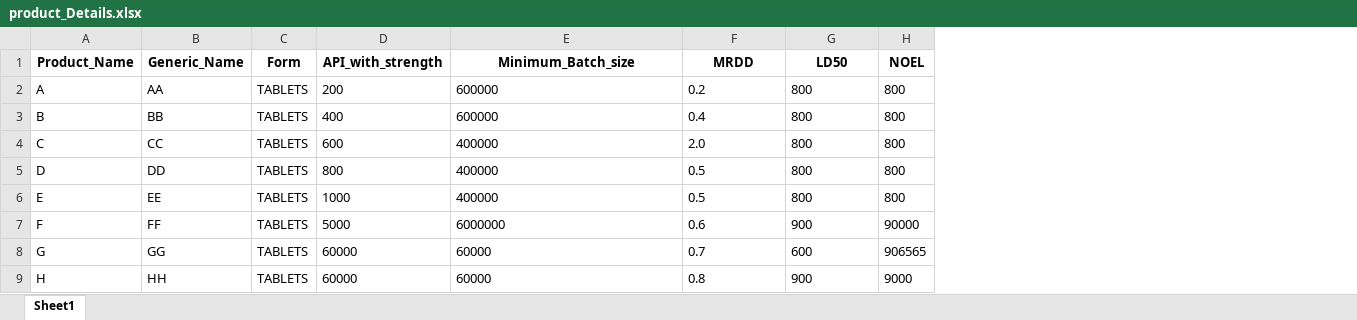
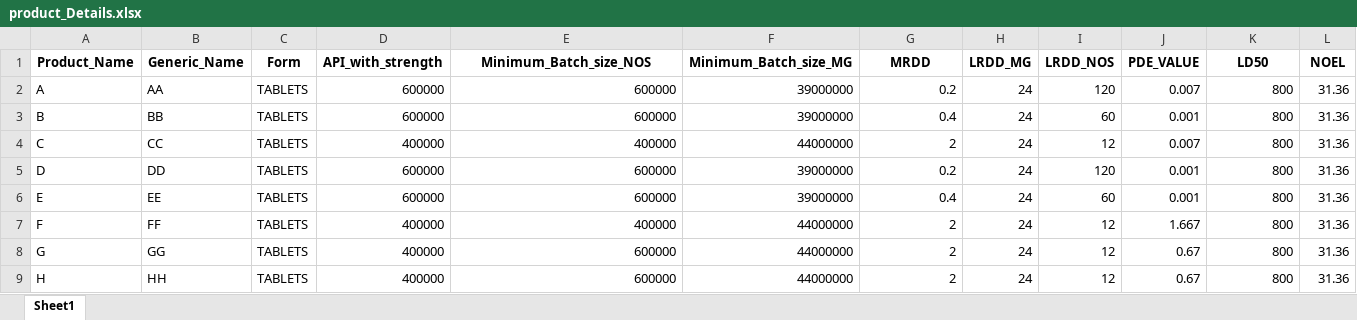
Before and after one commit to ajeetshukla94/room_cleaning, an Excel workbook: static/inputData/product_Details.xlsx, sheet Sheet1, drawn as a sheet; values as stored, in another font and other column widths than the file's, no borders; addresses are those after the commit; the diff names each change by its address in the sheet, - before the commit and + after, or states it on an @@ line.

```diff
--- a/static/inputData/product_Details.xlsx (sheet Sheet1)
+++ b/static/inputData/product_Details.xlsx (sheet Sheet1)
+column F (Minimum_Batch_size_MG), rows 2-9: 39000000 | 39000000 | 44000000 | 39000000 | 39000000 | 44000000 | 44000000 | 44000000
+column H (LRDD_MG), rows 2-9: all 24
+column I (LRDD_NOS), rows 2-9: 120 | 60 | 12 | 120 | 60 | 12 | 12 | 12
+column J (PDE_VALUE), rows 2-9: 0.007 | 0.001 | 0.007 | 0.001 | 0.001 | 1.667 | 0.67 | 0.67
-E1: Minimum_Batch_size
+E1: Minimum_Batch_size_NOS
-D2 (API_with_strength): 200
+D2 (API_with_strength): 600000
-E2:E4 alignment: left
+E2:E4 alignment: right
-G2:G3 alignment: left
+G2:G3 alignment: right
-K2:K6 alignment: left
+K2:K6 alignment: right
-L2:L6 (NOEL): 800
+L2:L6 (NOEL): 31.36
-D3 (API_with_strength): 400
+D3 (API_with_strength): 600000
-D4 (API_with_strength): 600
+D4 (API_with_strength): 400000
-G4 (MRDD): 2.0
+G4 (MRDD): 2
-D5 (API_with_strength): 800
+D5 (API_with_strength): 600000
-E5:E6 (Minimum_Batch_size_NOS): 400000
+E5:E6 (Minimum_Batch_size_NOS): 600000
-G5 (MRDD): 0.5
+G5 (MRDD): 0.2
-D6 (API_with_strength): 1000
+D6 (API_with_strength): 600000
-G6 (MRDD): 0.5
+G6 (MRDD): 0.4
-D7 (API_with_strength): 5000
+D7 (API_with_strength): 400000
-E7 (Minimum_Batch_size_NOS): 6000000
+E7 (Minimum_Batch_size_NOS): 400000
-G7 (MRDD): 0.6
+G7 (MRDD): 2
-K7 (LD50): 900
+K7 (LD50): 800
-L7 (NOEL): 90000
+L7 (NOEL): 31.36
-D8:D9 (API_with_strength): 60000
+D8:D9 (API_with_strength): 400000
-E8:E9 (Minimum_Batch_size_NOS): 60000
+E8:E9 (Minimum_Batch_size_NOS): 600000
-G8 (MRDD): 0.7
+G8 (MRDD): 2
-K8 (LD50): 600
+K8 (LD50): 800
-L8 (NOEL): 906565
+L8 (NOEL): 31.36
-G9 (MRDD): 0.8
+G9 (MRDD): 2
-K9 (LD50): 900
+K9 (LD50): 800
-L9 (NOEL): 9000
+L9 (NOEL): 31.36
```
Also changed, not shown: 8 other files.
